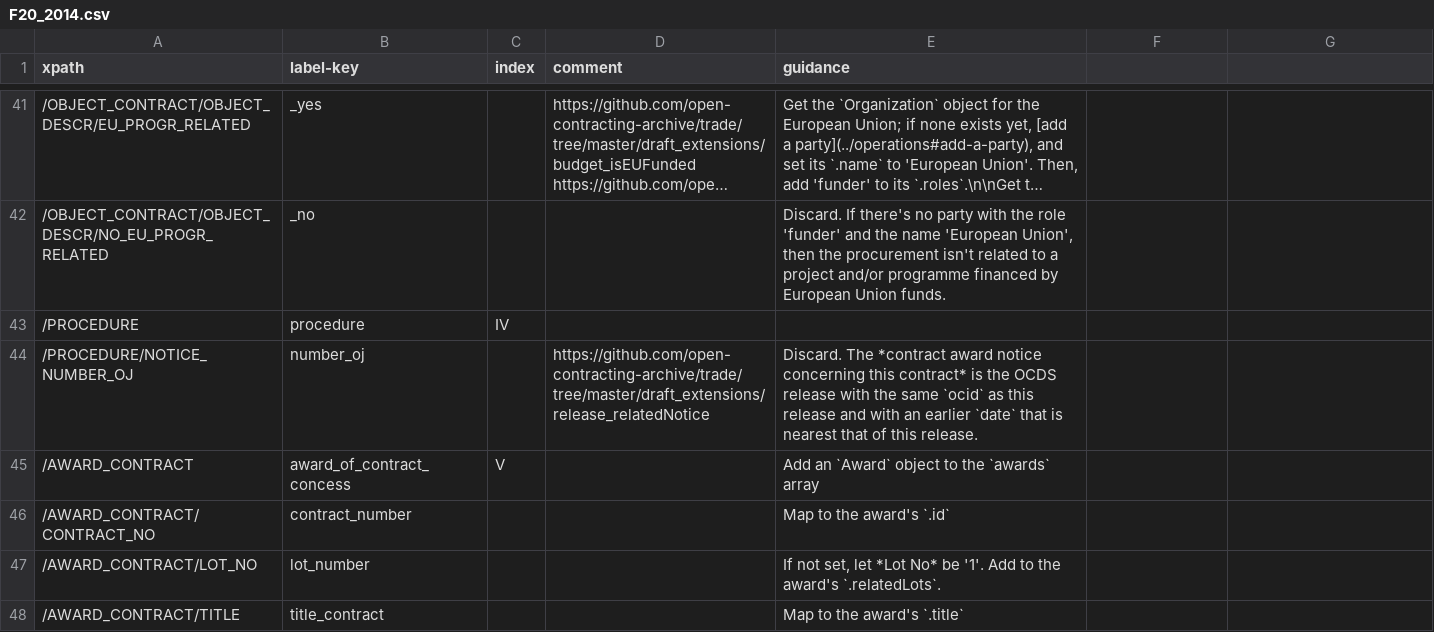
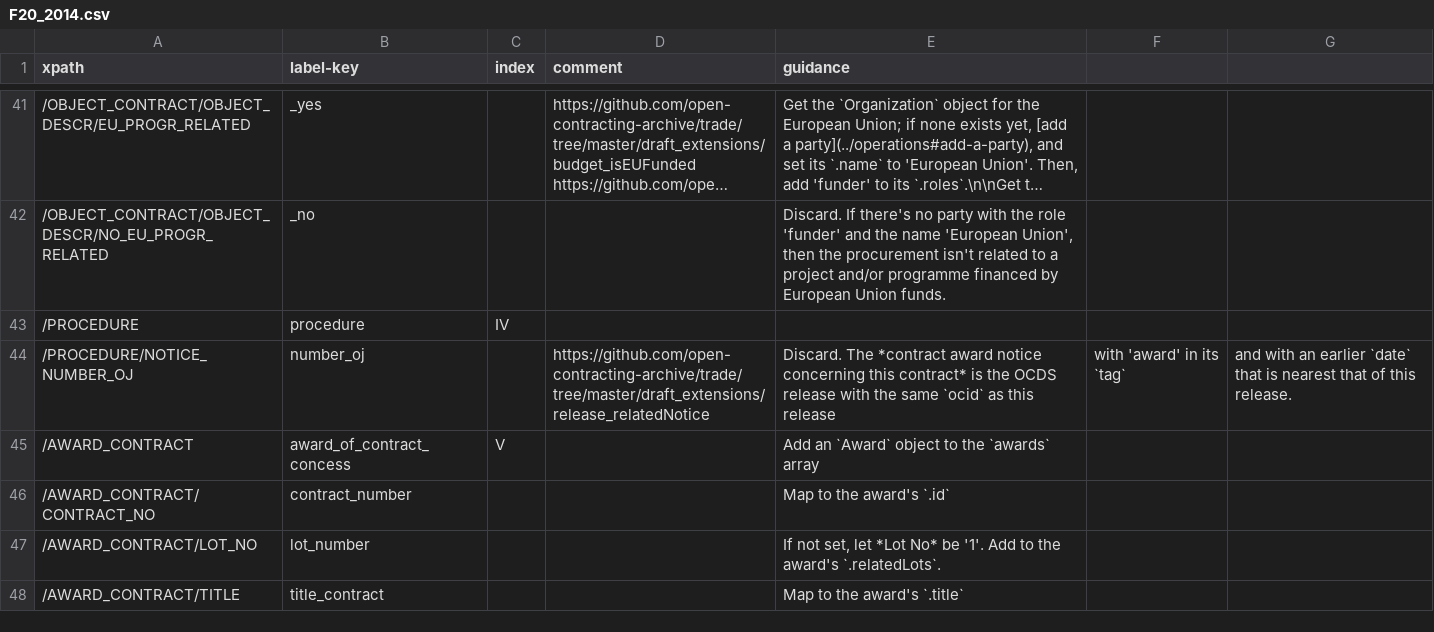
Before and after one commit to open-contracting/european-union-support, a CSV file: output/mapping/F20_2014.csv, drawn as a sheet; only a part is shown, gaps mark what is left out; long unchanged cells end in …; the diff covers the shown part only.

Commit message:
Fix early mappings and set empty mappings for F20

```diff
--- a/output/mapping/F20_2014.csv
+++ b/output/mapping/F20_2014.csv
@@ -43,3 +43,3 @@ xpath,label-key,index,comment,guidance
 /PROCEDURE,procedure,IV,,""
-/PROCEDURE/NOTICE_NUMBER_OJ,number_oj,,https://github.com/open-contracting-archive/trade/tree/master/draft_extensions/release_relatedNotice,Discard. The *contract award notice concerning this contract* is the OCDS release with the same `ocid` as this release and with an earlier `date` that is nearest that of this release.
+/PROCEDURE/NOTICE_NUMBER_OJ,number_oj,,https://github.com/open-contracting-archive/trade/tree/master/draft_extensions/release_relatedNotice,Discard. The *contract award notice concerning this contract* is the OCDS release with the same `ocid` as this release, with 'award' in its `tag`, and with an earlier `date` that is nearest that of this release.
 /AWARD_CONTRACT,award_of_contract_concess,V,,Add an `Award` object to the `awards` array
```
Also changed, not shown: 2 moved rows and 4 edited cells elsewhere in this file.
